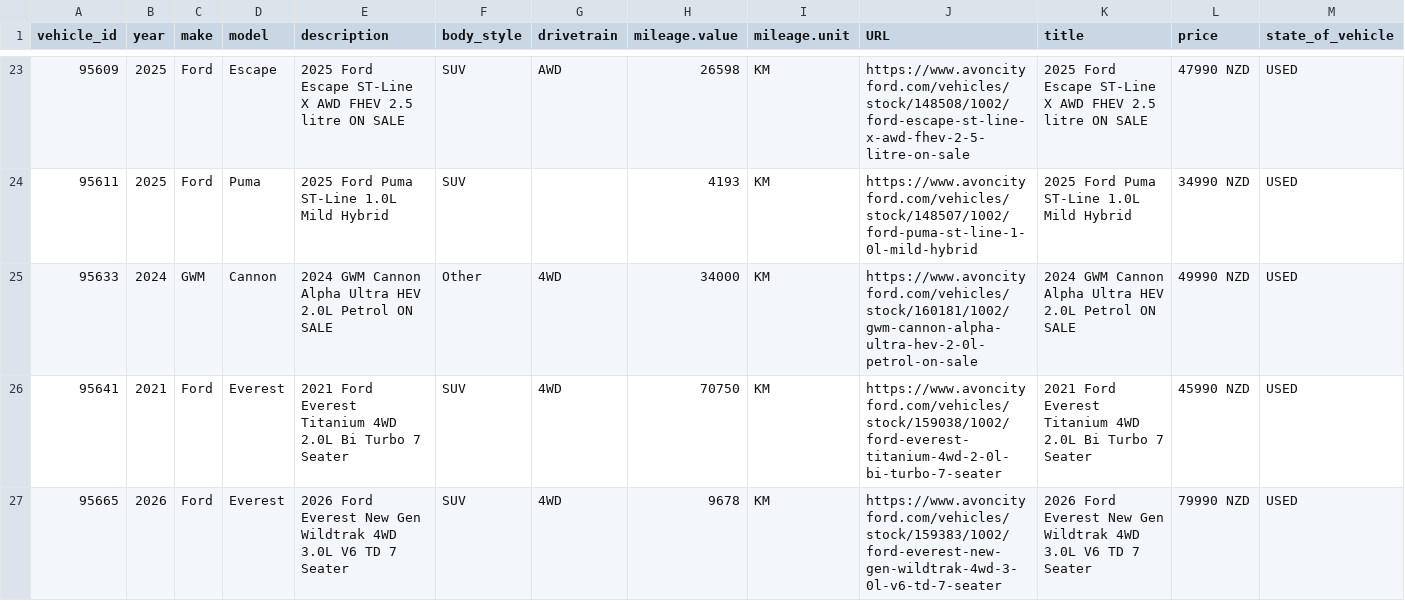
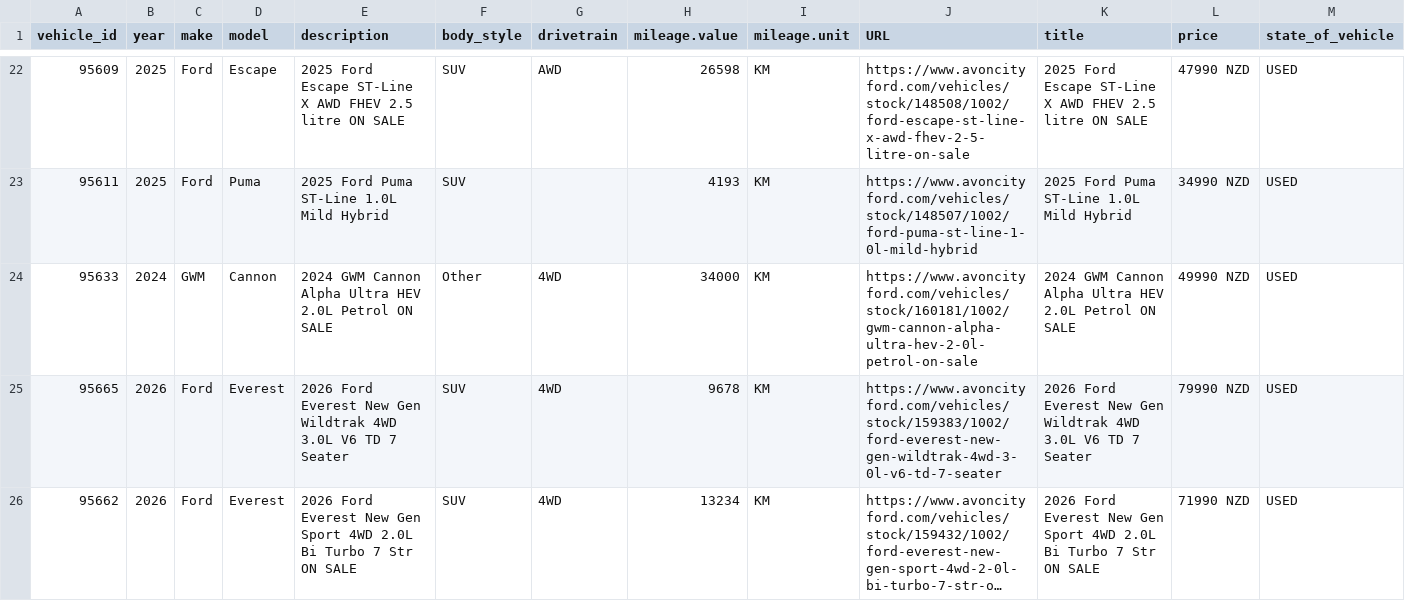
Before and after one commit to AshAcf/acf-meta-feed, a CSV file: public/yard-1684-used.csv, drawn as a sheet; only a part is shown, gaps mark what is left out; the shorter side is filled out with more unchanged rows; long unchanged cells end in …; rows hold the shown columns only; the diff covers the shown part only; the diff names each change by its address in the sheet, - before the commit and + after, or states it on an @@ line.

```diff
--- a/public/yard-1684-used.csv
+++ b/public/yard-1684-used.csv
-row 26: 95641 | 2021 | Ford | Everest | 2021 Ford Everest Titanium 4WD 2.0L Bi Turbo 7 Seater | SUV | 4WD | 70750 | KM | https://www.avoncityford.com/vehicles/stock/159038/1002/ford-everest-titanium-4wd-2-0l-bi-turbo-7-seater | 2021 Ford Everest Titanium 4WD 2.0L Bi Turbo 7 Seater | 45990 NZD | USED
```
Also changed, not shown: 2 removed rows elsewhere in this file, public/acf-meta-feed.csv, 6 other files.
